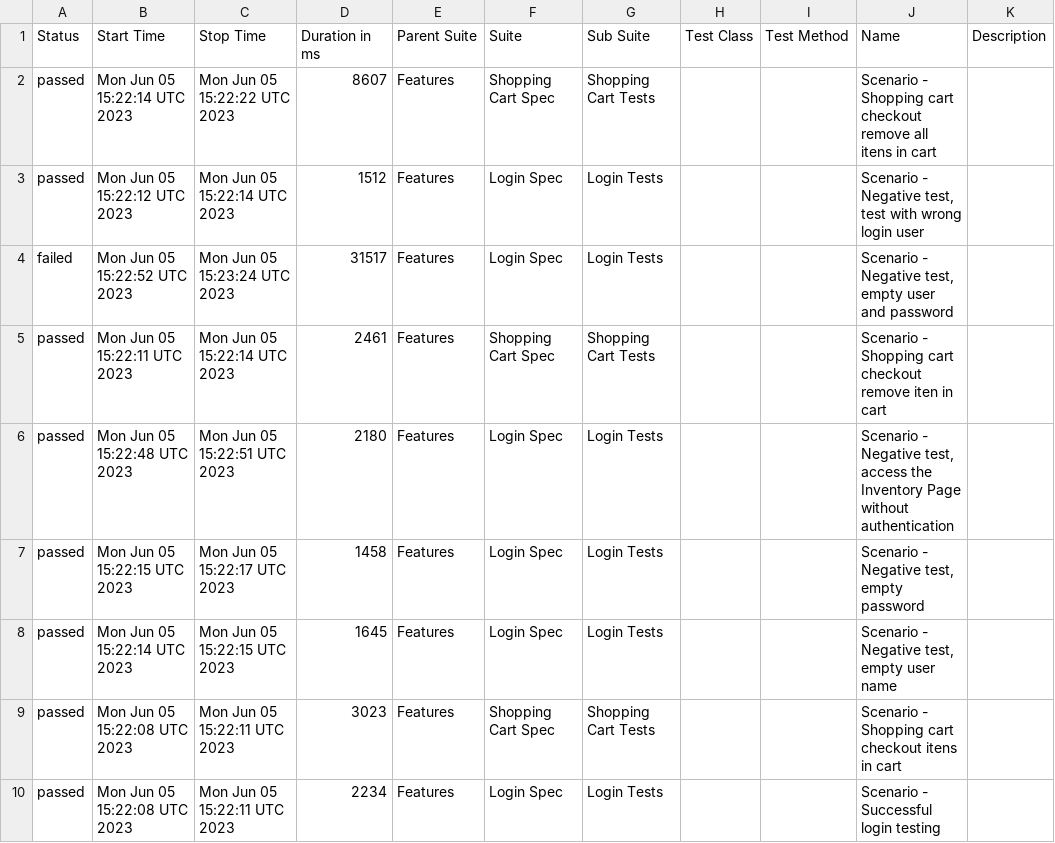
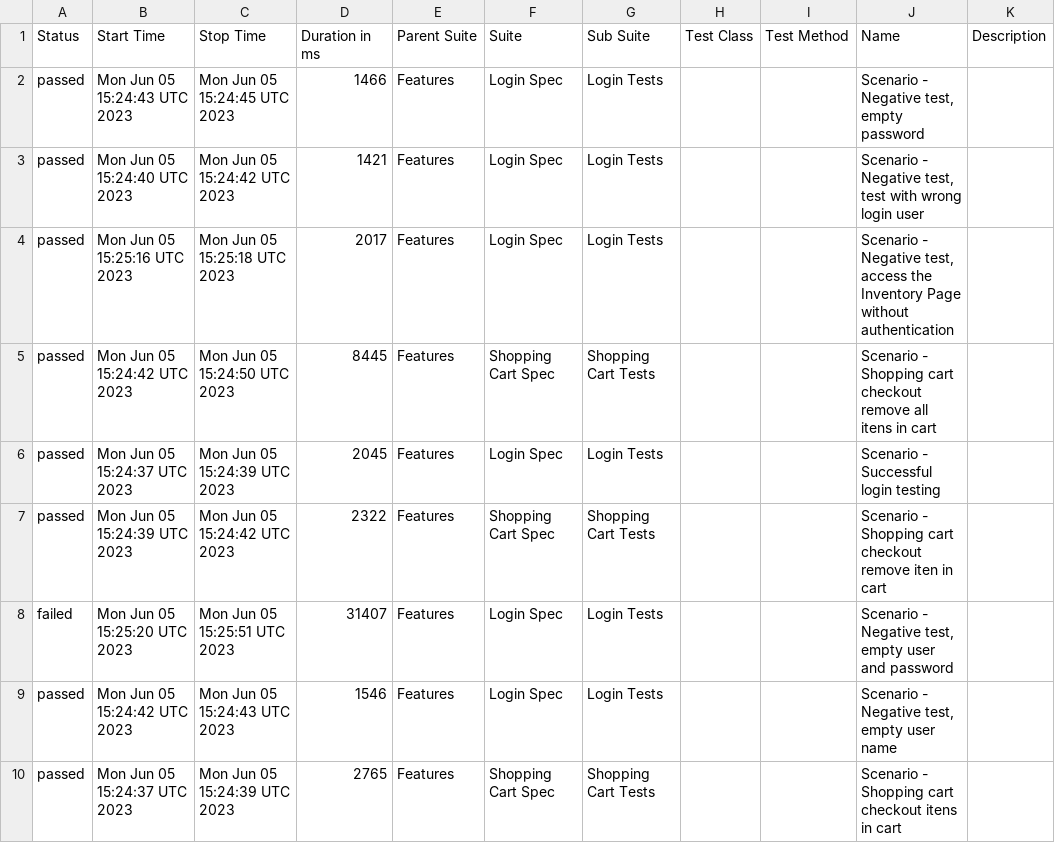
Before and after one commit to reinaldorossetti/robot_atdd_playwright_saucedemo, a CSV file: chromium/data/suites.csv, drawn as a sheet.

```diff
--- a/chromium/data/suites.csv
+++ b/chromium/data/suites.csv
@@ -1,10 +1,10 @@
 "Status","Start Time","Stop Time","Duration in ms","Parent Suite","Suite","Sub Suite","Test Class","Test Method","Name","Description"
-"passed","Mon Jun 05 15:22:14 UTC 2023","Mon Jun 05 15:22:22 UTC 2023","8607","Features","Shopping Cart Spec","Shopping Cart Tests","","","Scenario - Shopping cart checkout remove all itens in cart",""
-"passed","Mon Jun 05 15:22:12 UTC 2023","Mon Jun 05 15:22:14 UTC 2023","1512","Features","Login Spec","Login Tests","","","Scenario - Negative test, test with wrong login user",""
-"failed","Mon Jun 05 15:22:52 UTC 2023","Mon Jun 05 15:23:24 UTC 2023","31517","Features","Login Spec","Login Tests","","","Scenario - Negative test, empty user and password",""
-"passed","Mon Jun 05 15:22:11 UTC 2023","Mon Jun 05 15:22:14 UTC 2023","2461","Features","Shopping Cart Spec","Shopping Cart Tests","","","Scenario - Shopping cart checkout remove iten in cart",""
-"passed","Mon Jun 05 15:22:48 UTC 2023","Mon Jun 05 15:22:51 UTC 2023","2180","Features","Login Spec","Login Tests","","","Scenario - Negative test, access the Inventory Page without authentication",""
-"passed","Mon Jun 05 15:22:15 UTC 2023","Mon Jun 05 15:22:17 UTC 2023","1458","Features","Login Spec","Login Tests","","","Scenario - Negative test, empty password",""
-"passed","Mon Jun 05 15:22:14 UTC 2023","Mon Jun 05 15:22:15 UTC 2023","1645","Features","Login Spec","Login Tests","","","Scenario - Negative test, empty user name",""
-"passed","Mon Jun 05 15:22:08 UTC 2023","Mon Jun 05 15:22:11 UTC 2023","3023","Features","Shopping Cart Spec","Shopping Cart Tests","","","Scenario - Shopping cart checkout itens in cart",""
-"passed","Mon Jun 05 15:22:08 UTC 2023","Mon Jun 05 15:22:11 UTC 2023","2234","Features","Login Spec","Login Tests","","","Scenario - Successful login testing",""
+"passed","Mon Jun 05 15:24:43 UTC 2023","Mon Jun 05 15:24:45 UTC 2023","1466","Features","Login Spec","Login Tests","","","Scenario - Negative test, empty password",""
+"passed","Mon Jun 05 15:24:40 UTC 2023","Mon Jun 05 15:24:42 UTC 2023","1421","Features","Login Spec","Login Tests","","","Scenario - Negative test, test with wrong login user",""
+"passed","Mon Jun 05 15:25:16 UTC 2023","Mon Jun 05 15:25:18 UTC 2023","2017","Features","Login Spec","Login Tests","","","Scenario - Negative test, access the Inventory Page without authentication",""
+"passed","Mon Jun 05 15:24:42 UTC 2023","Mon Jun 05 15:24:50 UTC 2023","8445","Features","Shopping Cart Spec","Shopping Cart Tests","","","Scenario - Shopping cart checkout remove all itens in cart",""
+"passed","Mon Jun 05 15:24:37 UTC 2023","Mon Jun 05 15:24:39 UTC 2023","2045","Features","Login Spec","Login Tests","","","Scenario - Successful login testing",""
+"passed","Mon Jun 05 15:24:39 UTC 2023","Mon Jun 05 15:24:42 UTC 2023","2322","Features","Shopping Cart Spec","Shopping Cart Tests","","","Scenario - Shopping cart checkout remove iten in cart",""
+"failed","Mon Jun 05 15:25:20 UTC 2023","Mon Jun 05 15:25:51 UTC 2023","31407","Features","Login Spec","Login Tests","","","Scenario - Negative test, empty user and password",""
+"passed","Mon Jun 05 15:24:42 UTC 2023","Mon Jun 05 15:24:43 UTC 2023","1546","Features","Login Spec","Login Tests","","","Scenario - Negative test, empty user name",""
+"passed","Mon Jun 05 15:24:37 UTC 2023","Mon Jun 05 15:24:39 UTC 2023","2765","Features","Shopping Cart Spec","Shopping Cart Tests","","","Scenario - Shopping cart checkout itens in cart",""
```
Also changed, not shown: 47 other files.
